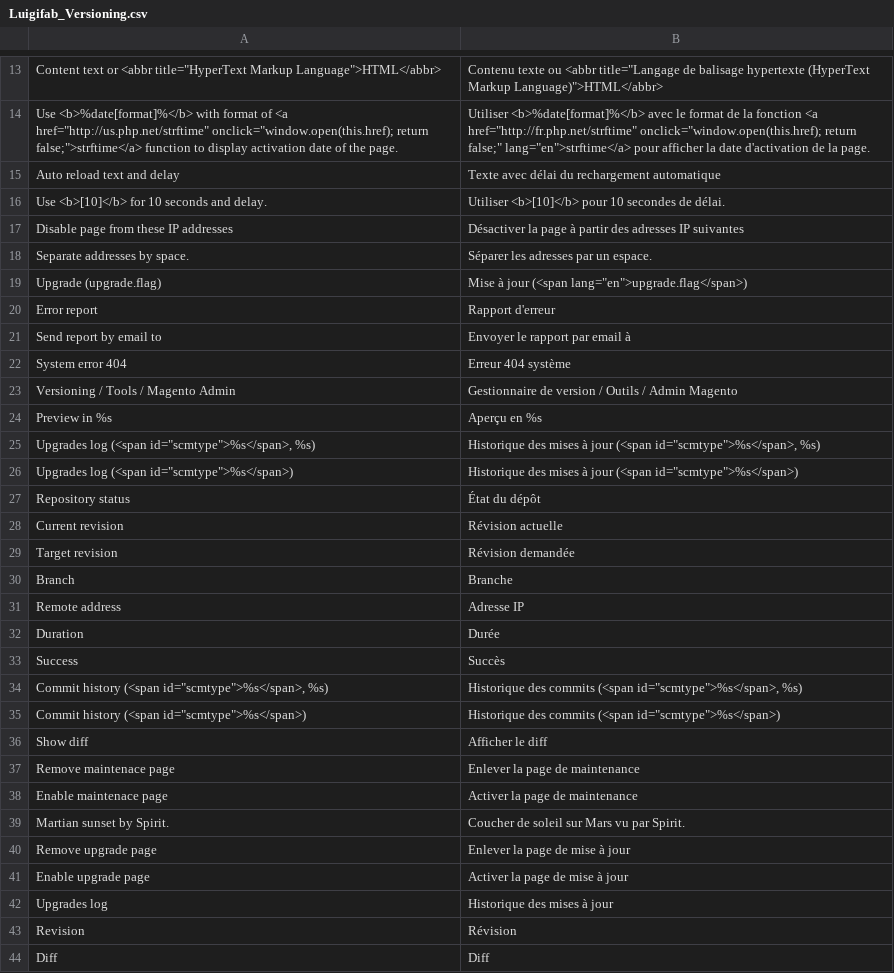
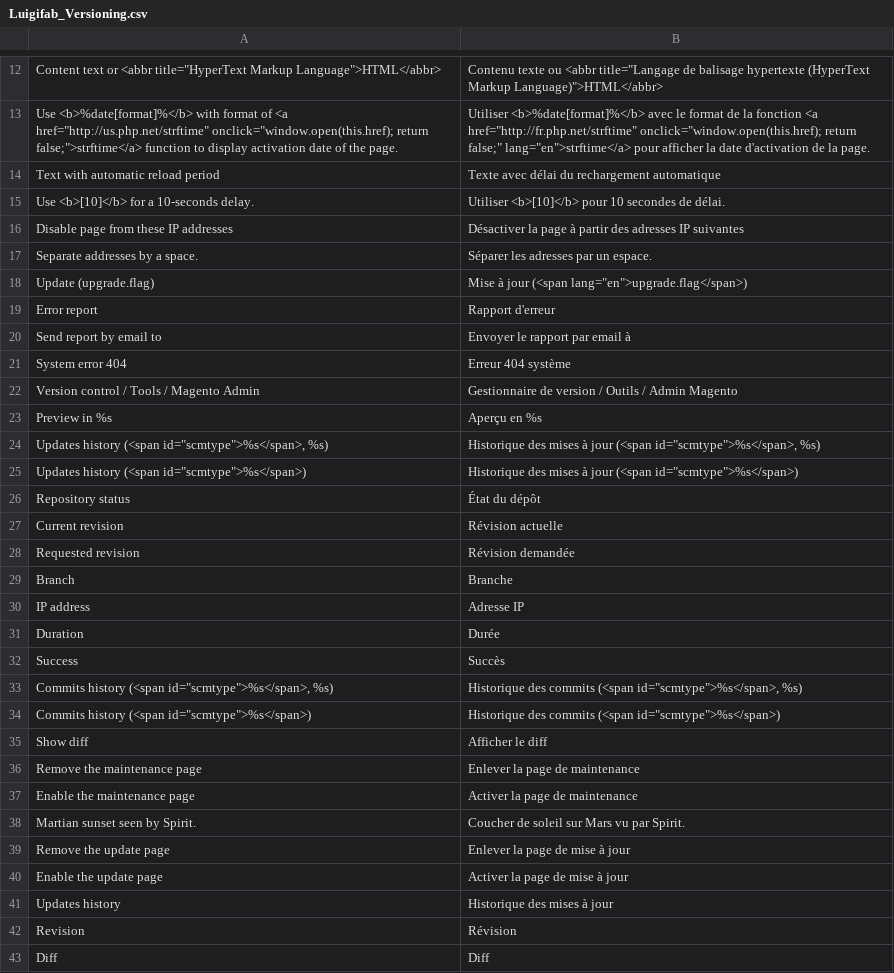
Before and after one commit to luigifab/openmage-versioning, a CSV file: app/locale/fr_CA/Luigifab_Versioning.csv, drawn as a sheet; only a part is shown, gaps mark what is left out; the diff covers the shown part only.

```diff
--- a/app/locale/fr_CA/Luigifab_Versioning.csv
+++ b/app/locale/fr_CA/Luigifab_Versioning.csv
@@ -14,7 +13,7 @@
 "Use <b>%date[format]%</b> with format of <a href=""http://us.php.net/strftime"" onclick=""window.open(this.href); return false;"">strftime</a> function to display activation date of the page.","Utiliser <b>%date[format]%</b> avec le format de la fonction <a href=""http://fr.php.net/strftime"" onclick=""window.open(this.href); return false;"" lang=""en"">strftime</a> pour afficher la date d'activation de la page."
-"Auto reload text and delay","Texte avec délai du rechargement automatique"
-"Use <b>[10]</b> for 10 seconds and delay.","Utiliser <b>[10]</b> pour 10 secondes de délai."
+"Text with automatic reload period","Texte avec délai du rechargement automatique"
+"Use <b>[10]</b> for a 10-seconds delay.","Utiliser <b>[10]</b> pour 10 secondes de délai."
 "Disable page from these IP addresses","Désactiver la page à partir des adresses IP suivantes"
-"Separate addresses by space.","Séparer les adresses par un espace."
-"Upgrade (upgrade.flag)","Mise à jour (<span lang=""en"">upgrade.flag</span>)"
+"Separate addresses by a space.","Séparer les adresses par un espace."
+"Update (upgrade.flag)","Mise à jour (<span lang=""en"">upgrade.flag</span>)"
 "Error report","Rapport d'erreur"
@@ -22,22 +21,22 @@
 "System error 404","Erreur 404 système"
-"Versioning / Tools / Magento Admin","Gestionnaire de version / Outils / Admin Magento"
+"Version control / Tools / Magento Admin","Gestionnaire de version / Outils / Admin Magento"
 "Preview in %s","Aperçu en %s"
-"Upgrades log (<span id=""scmtype"">%s</span>, %s)","Historique des mises à jour (<span id=""scmtype"">%s</span>, %s)"
-"Upgrades log (<span id=""scmtype"">%s</span>)","Historique des mises à jour (<span id=""scmtype"">%s</span>)"
+"Updates history (<span id=""scmtype"">%s</span>, %s)","Historique des mises à jour (<span id=""scmtype"">%s</span>, %s)"
+"Updates history (<span id=""scmtype"">%s</span>)","Historique des mises à jour (<span id=""scmtype"">%s</span>)"
 "Repository status","État du dépôt"
 "Current revision","Révision actuelle"
-"Target revision","Révision demandée"
+"Requested revision","Révision demandée"
 "Branch","Branche"
-"Remote address","Adresse IP"
+"IP address","Adresse IP"
 "Duration","Durée"
 "Success","Succès"
-"Commit history (<span id=""scmtype"">%s</span>, %s)","Historique des commits (<span id=""scmtype"">%s</span>, %s)"
-"Commit history (<span id=""scmtype"">%s</span>)","Historique des commits (<span id=""scmtype"">%s</span>)"
+"Commits history (<span id=""scmtype"">%s</span>, %s)","Historique des commits (<span id=""scmtype"">%s</span>, %s)"
+"Commits history (<span id=""scmtype"">%s</span>)","Historique des commits (<span id=""scmtype"">%s</span>)"
 "Show diff","Afficher le diff"
-"Remove maintenace page","Enlever la page de maintenance"
-"Enable maintenace page","Activer la page de maintenance"
-"Martian sunset by Spirit.","Coucher de soleil sur Mars vu par Spirit."
-"Remove upgrade page","Enlever la page de mise à jour"
-"Enable upgrade page","Activer la page de mise à jour"
-"Upgrades log","Historique des mises à jour"
+"Remove the maintenance page","Enlever la page de maintenance"
+"Enable the maintenance page","Activer la page de maintenance"
+"Martian sunset seen by Spirit.","Coucher de soleil sur Mars vu par Spirit."
+"Remove the update page","Enlever la page de mise à jour"
+"Enable the update page","Activer la page de mise à jour"
+"Updates history","Historique des mises à jour"
 "Revision","Révision"
```
Also changed, not shown: 1 removed row and 18 edited cells elsewhere in this file, app/locale/fr_FR/Luigifab_Versioning.csv, errors/locale/en_US.csv, 24 other files.
